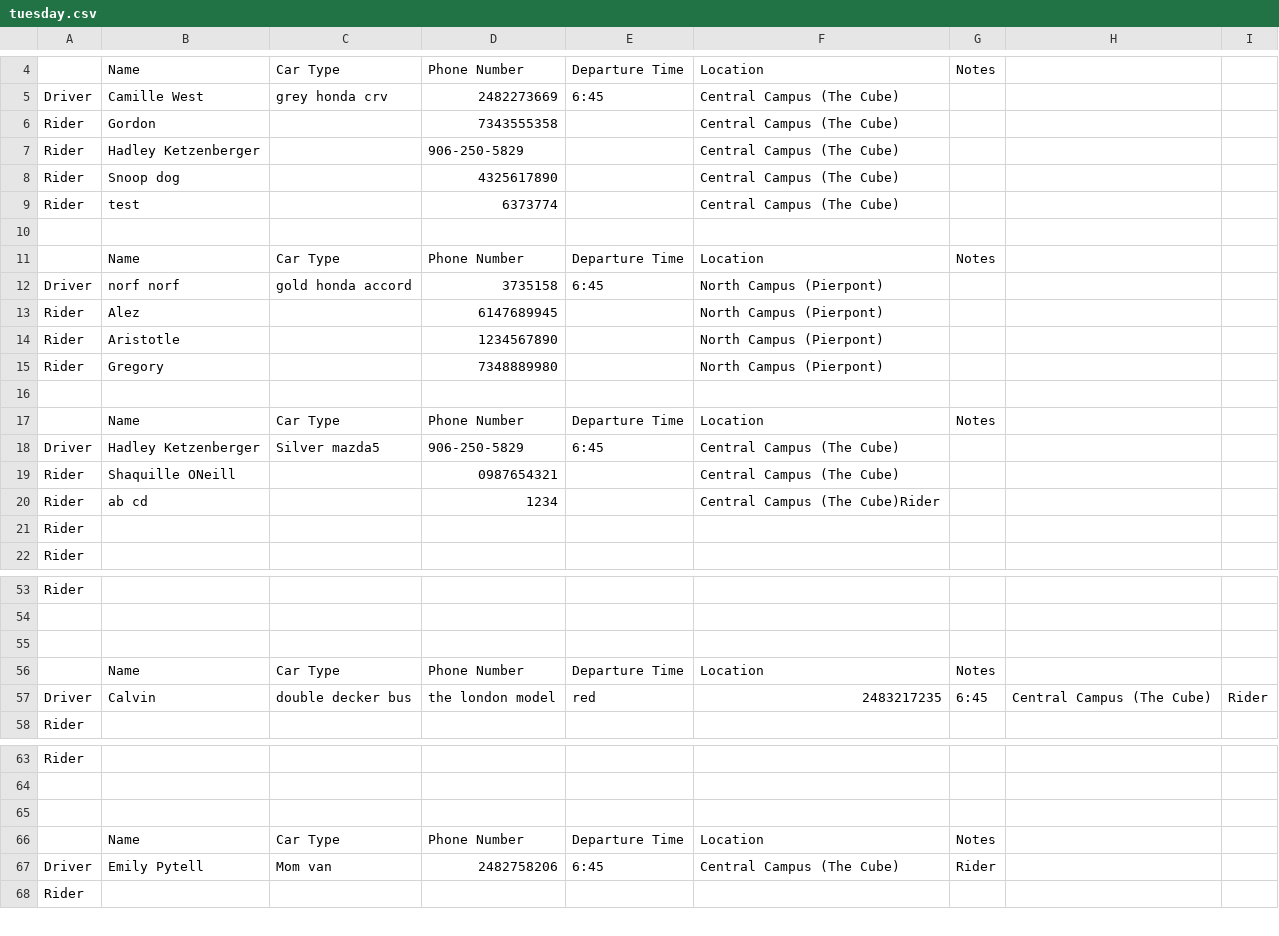
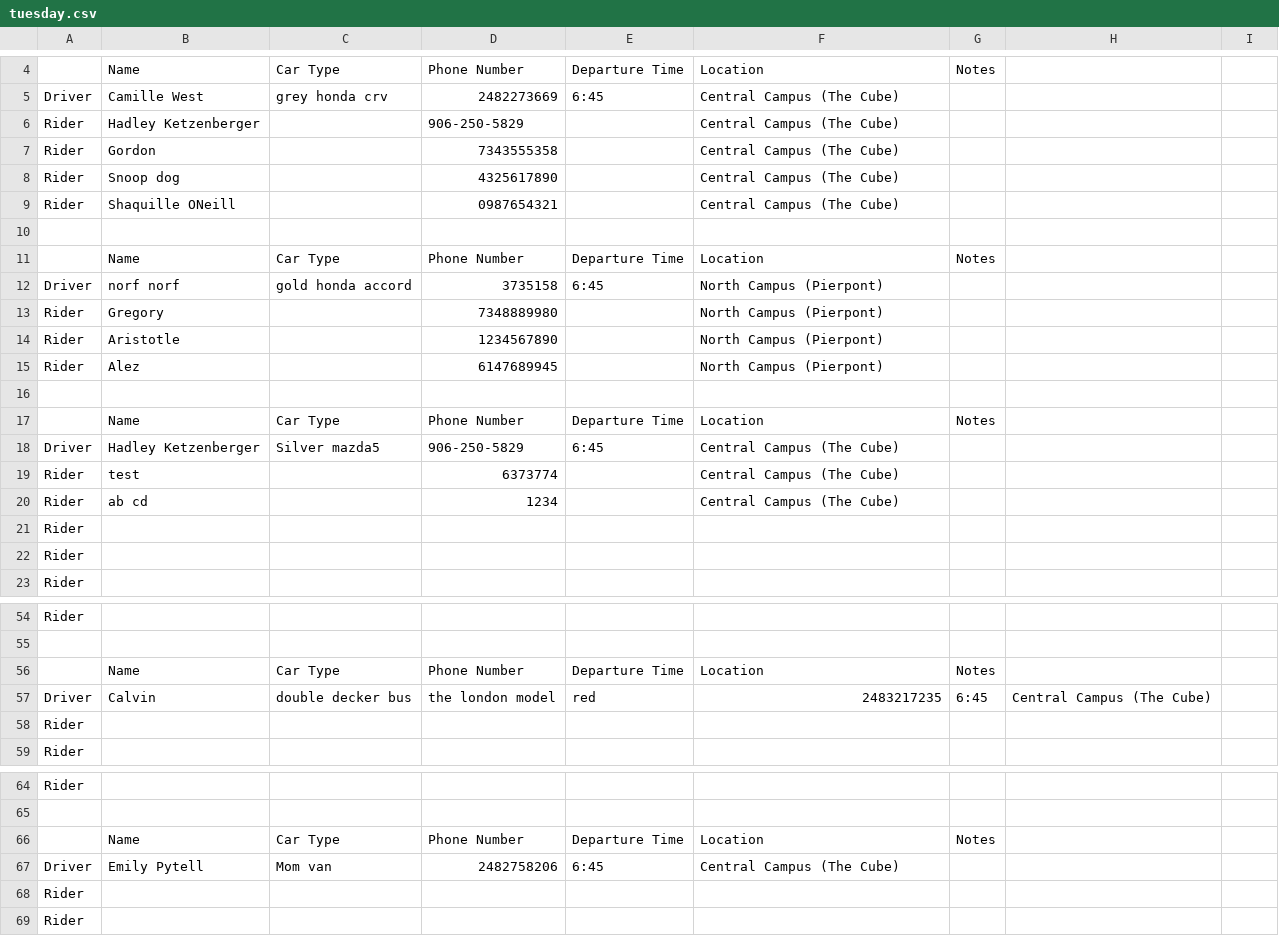
Before and after one commit to gordonrl/mcc-carpools, a CSV file: tuesday.csv, drawn as a sheet; only a part is shown, gaps mark what is left out; removed rows and columns are numbered as before the commit, all else as after; the diff covers the shown part only; the diff names each change by its address in the sheet, - before the commit and + after, or states it on an @@ line.

```diff
--- a/tuesday.csv
+++ b/tuesday.csv
@@ row 7 moved to row 6: Rider @@
@@ row 19 moved to row 9: Rider @@
@@ row 15 moved to row 13: Rider @@
@@ row 9 moved to row 19: Rider @@
-F20: Central Campus (The Cube)Rider
+F20: Central Campus (The Cube)
+row 21: Rider
-row 55: (empty)
-I57: Rider
+I57: (empty)
+row 58: Rider
-row 65: (empty)
-G67: Rider
+G67: (empty)
+row 68: Rider
```
Also changed, not shown: 1 added row, 1 removed row and 1 edited cell elsewhere in this file, sunday.csv, thursday.csv, 2 other files.
